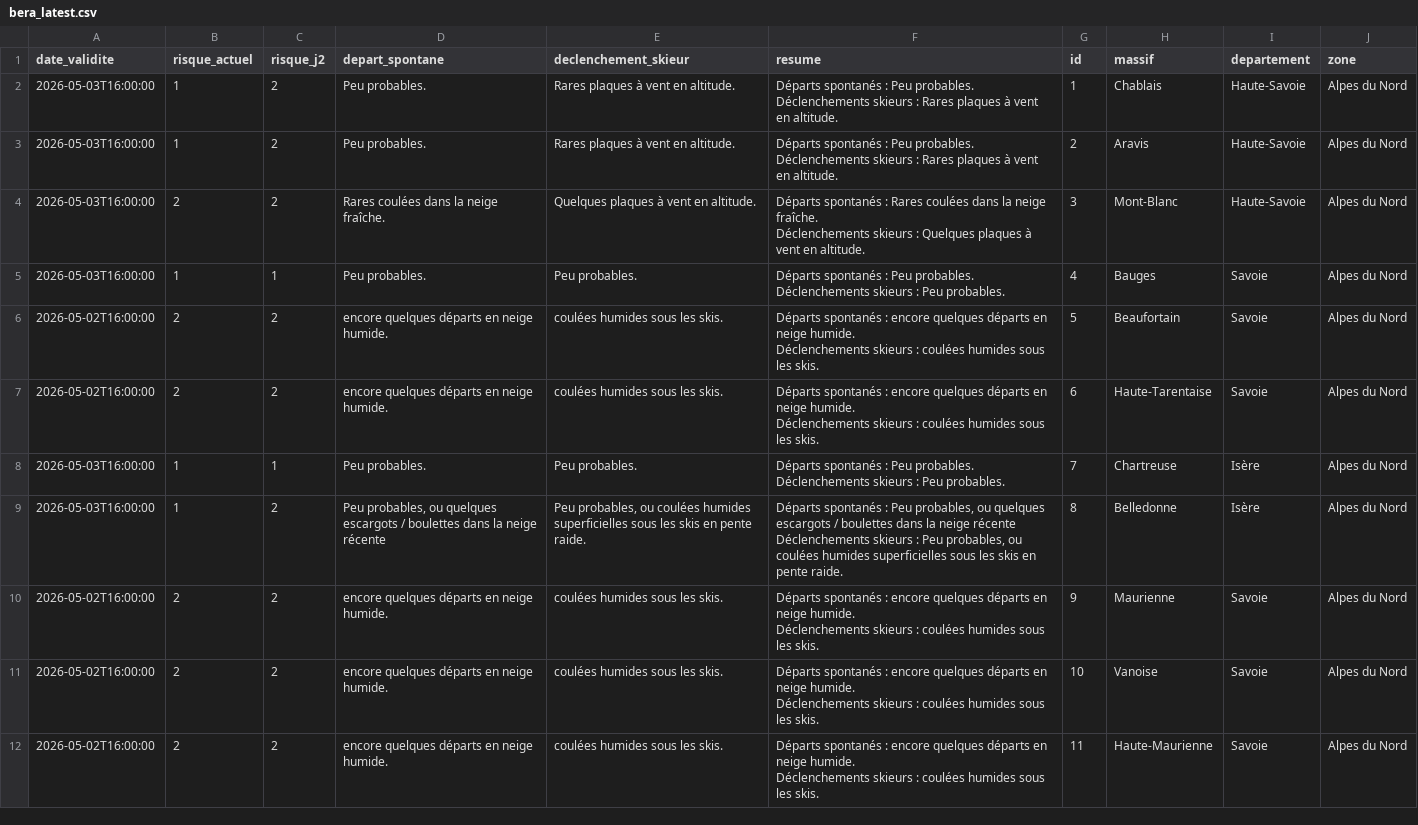
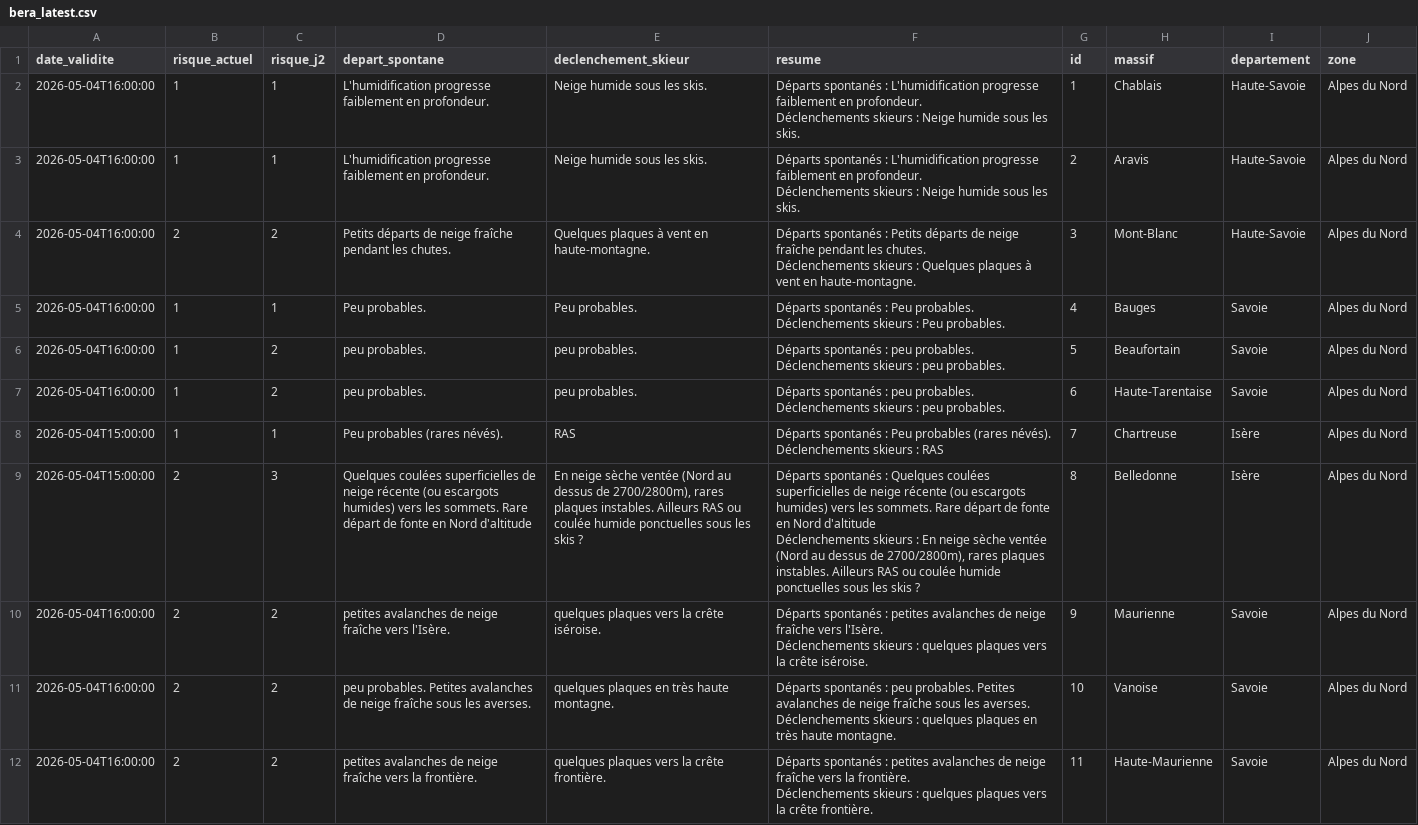
Before and after one commit to Tinevagio/Ski-touring-live, a CSV file: data/bera_latest.csv, drawn as a sheet; only a part is shown; the diff covers the shown part only.

Commit message:
🔄 Update BERA data - 2026-05-04 15:52 UTC

```diff
--- a/data/bera_latest.csv
+++ b/data/bera_latest.csv
@@ -1,23 +1,23 @@
 date_validite,risque_actuel,risque_j2,depart_spontane,declenchement_skieur,resume,id,massif,departement,zone
-2026-05-03T16:00:00,1,2,Peu probables.,Rares plaques à vent en altitude.,"Départs spontanés : Peu probables.
-Déclenchements skieurs : Rares plaques à vent en altitude.",1,Chablais,Haute-Savoie,Alpes du Nord
-2026-05-03T16:00:00,1,2,Peu probables.,Rares plaques à vent en altitude.,"Départs spontanés : Peu probables.
-Déclenchements skieurs : Rares plaques à vent en altitude.",2,Aravis,Haute-Savoie,Alpes du Nord
-2026-05-03T16:00:00,2,2,Rares coulées dans la neige fraîche.,Quelques plaques à vent en altitude.,"Départs spontanés : Rares coulées dans la neige fraîche.
-Déclenchements skieurs : Quelques plaques à vent en altitude.",3,Mont-Blanc,Haute-Savoie,Alpes du Nord
-2026-05-03T16:00:00,1,1,Peu probables.,Peu probables.,"Départs spontanés : Peu probables.
-Déclenchements skieurs : Peu probables.",4,Bauges,Savoie,Alpes du Nord
-2026-05-02T16:00:00,2,2,encore quelques départs en neige humide.,coulées humides sous les skis.,"Départs spontanés : encore quelques départs en neige humide.
-Déclenchements skieurs : coulées humides sous les skis.",5,Beaufortain,Savoie,Alpes du Nord
-2026-05-02T16:00:00,2,2,encore quelques départs en neige humide.,coulées humides sous les skis.,"Départs spontanés : encore quelques départs en neige humide.
-Déclenchements skieurs : coulées humides sous les skis.",6,Haute-Tarentaise,Savoie,Alpes du Nord
-2026-05-03T16:00:00,1,1,Peu probables.,Peu probables.,"Départs spontanés : Peu probables.
-Déclenchements skieurs : Peu probables.",7,Chartreuse,Isère,Alpes du Nord
-2026-05-03T16:00:00,1,2,"Peu probables, ou quelques escargots / boulettes dans la neige récente ","Peu probables, ou coulées humides superficielles sous les skis en pente raide. ","Départs spontanés : Peu probables, ou quelques escargots / boulettes dans la neige récente
-Déclenchements skieurs : Peu probables, ou coulées humides superficielles sous les skis en pente raide. ",8,Belledonne,Isère,Alpes du Nord
-2026-05-02T16:00:00,2,2,encore quelques départs en neige humide.,coulées humides sous les skis.,"Départs spontanés : encore quelques départs en neige humide.
-Déclenchements skieurs : coulées humides sous les skis.",9,Maurienne,Savoie,Alpes du Nord
-2026-05-02T16:00:00,2,2,encore quelques départs en neige humide.,coulées humides sous les skis.,"Départs spontanés : encore quelques départs en neige humide.
-Déclenchements skieurs : coulées humides sous les skis.",10,Vanoise,Savoie,Alpes du Nord
-2026-05-02T16:00:00,2,2,encore quelques départs en neige humide.,coulées humides sous les skis.,"Départs spontanés : encore quelques départs en neige humide.
-Déclenchements skieurs : coulées humides sous les skis.",11,Haute-Maurienne,Savoie,Alpes du Nord
+2026-05-04T16:00:00,1,1,L'humidification progresse faiblement en profondeur. ,Neige humide sous les skis. ,"Départs spontanés : L'humidification progresse faiblement en profondeur.
+Déclenchements skieurs : Neige humide sous les skis. ",1,Chablais,Haute-Savoie,Alpes du Nord
+2026-05-04T16:00:00,1,1,L'humidification progresse faiblement en profondeur. ,Neige humide sous les skis. ,"Départs spontanés : L'humidification progresse faiblement en profondeur.
+Déclenchements skieurs : Neige humide sous les skis. ",2,Aravis,Haute-Savoie,Alpes du Nord
+2026-05-04T16:00:00,2,2,Petits départs de neige fraîche pendant les chutes. ,Quelques plaques à vent en haute-montagne.,"Départs spontanés : Petits départs de neige fraîche pendant les chutes.
+Déclenchements skieurs : Quelques plaques à vent en haute-montagne.",3,Mont-Blanc,Haute-Savoie,Alpes du Nord
+2026-05-04T16:00:00,1,1,Peu probables.,Peu probables.,"Départs spontanés : Peu probables.
+Déclenchements skieurs : Peu probables.",4,Bauges,Savoie,Alpes du Nord
+2026-05-04T16:00:00,1,2,peu probables. ,peu probables. ,"Départs spontanés : peu probables.
+Déclenchements skieurs : peu probables. ",5,Beaufortain,Savoie,Alpes du Nord
+2026-05-04T16:00:00,1,2,peu probables. ,peu probables. ,"Départs spontanés : peu probables.
+Déclenchements skieurs : peu probables. ",6,Haute-Tarentaise,Savoie,Alpes du Nord
+2026-05-04T15:00:00,1,1,Peu probables (rares névés).,RAS,"Départs spontanés : Peu probables (rares névés).
+Déclenchements skieurs : RAS",7,Chartreuse,Isère,Alpes du Nord
+2026-05-04T15:00:00,2,3,Quelques coulées superficielles de neige récente (ou escargots humides) vers les sommets. Rare départ de fonte en Nord d'altitude,"En neige sèche ventée (Nord au dessus de 2700/2800m), rares plaques instables. Ailleurs RAS ou coulée humide ponctuelles sous les skis ?","Départs spontanés : Quelques coulées superficielles de neige récente (ou escargots humides) vers les sommets. Rare départ de fonte en Nord d'altitude
+Déclenchements skieurs : En neige sèche ventée (Nord au dessus de 2700/2800m), rares plaques instables. Ailleurs RAS ou coulée humide ponctuelles sous les skis ?",8,Belledonne,Isère,Alpes du Nord
+2026-05-04T16:00:00,2,2,petites avalanches de neige fraîche vers l'Isère. ,quelques plaques vers la crête iséroise. ,"Départs spontanés : petites avalanches de neige fraîche vers l'Isère.
+Déclenchements skieurs : quelques plaques vers la crête iséroise. ",9,Maurienne,Savoie,Alpes du Nord
+2026-05-04T16:00:00,2,2,peu probables. Petites avalanches de neige fraîche sous les averses. ,quelques plaques en très haute montagne. ,"Départs spontanés : peu probables. Petites avalanches de neige fraîche sous les averses.
+Déclenchements skieurs : quelques plaques en très haute montagne. ",10,Vanoise,Savoie,Alpes du Nord
+2026-05-04T16:00:00,2,2,petites avalanches de neige fraîche vers la frontière. ,quelques plaques vers la crête frontière. ,"Départs spontanés : petites avalanches de neige fraîche vers la frontière.
+Déclenchements skieurs : quelques plaques vers la crête frontière. ",11,Haute-Maurienne,Savoie,Alpes du Nord
```
Also changed, not shown: 97 edited cells elsewhere in this file, 1 other file.
